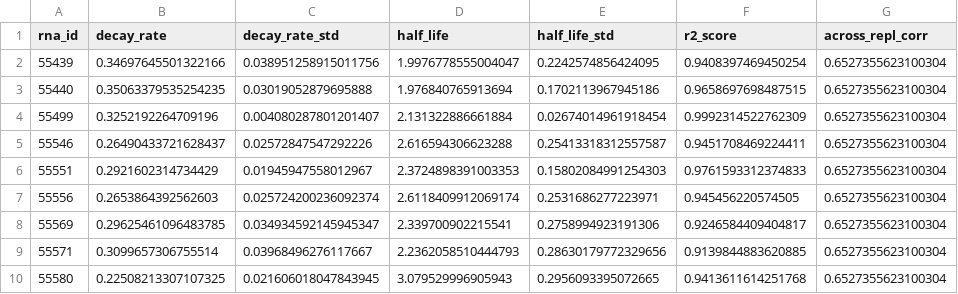
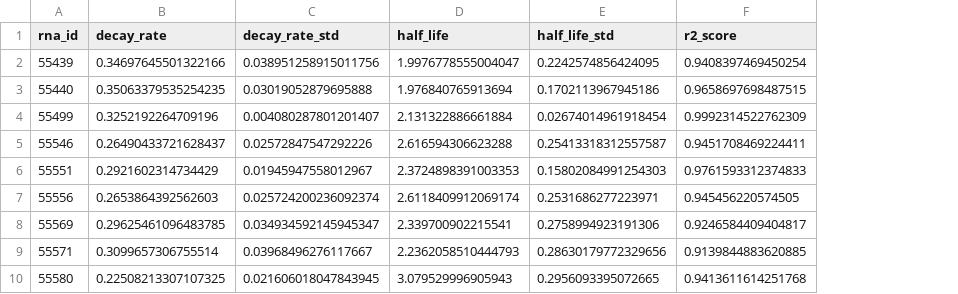
Before and after one commit to ncptv/arrayed-degradation-assay, a CSV file: data/expected_results.csv, drawn as a sheet; only a part is shown; the diff names each change by its address in the sheet, - before the commit and + after, or states it on an @@ line.

```diff
--- a/data/expected_results.csv
+++ b/data/expected_results.csv
-column G (across_repl_corr), rows 2-10: all 0.6527355623100304
```
Also changed, not shown: 4 other files.
